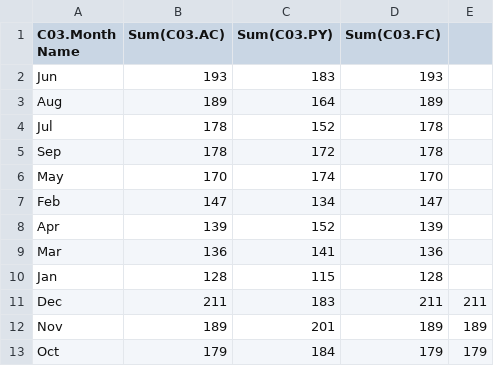
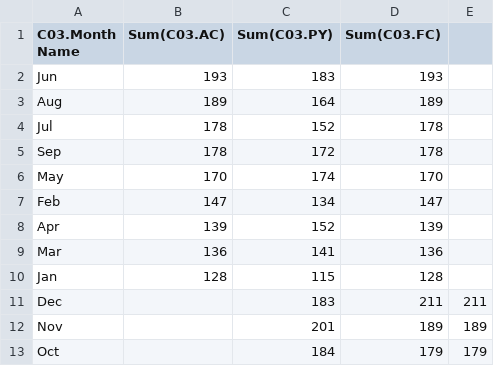
Before and after one commit to vikramravi13/ChartsWebCsvAndConfig, a CSV file: Charts_Deviation_Normal_OrgStore_inforiver_charts_data.csv, drawn as a sheet.

Commit message:
Deviation_Normal_Updated

```diff
--- a/Charts_Deviation_Normal_OrgStore_inforiver_charts_data.csv
+++ b/Charts_Deviation_Normal_OrgStore_inforiver_charts_data.csv
@@ -10,4 +10,4 @@ Mar,136,141,136,
 Jan,128,115,128,
-Dec,211,183,211,211
-Nov,189,201,189,189
-Oct,179,184,179,179
+Dec,,183,211,211
+Nov,,201,189,189
+Oct,,184,179,179
```
Also changed, not shown: 1 other file.
